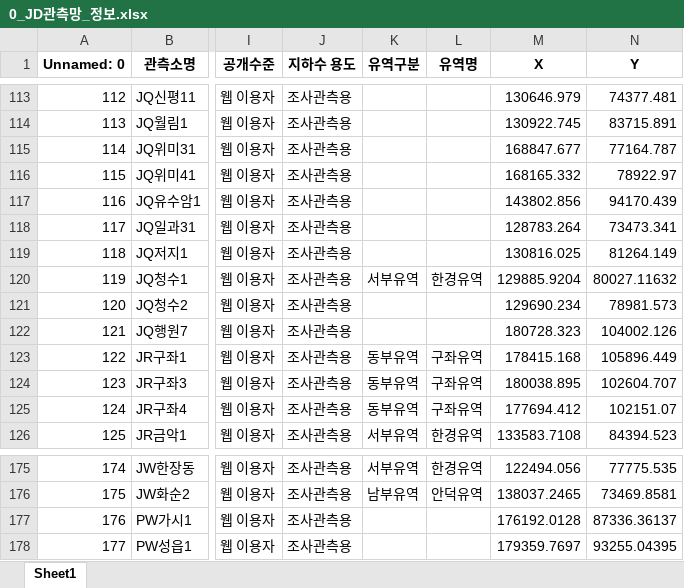
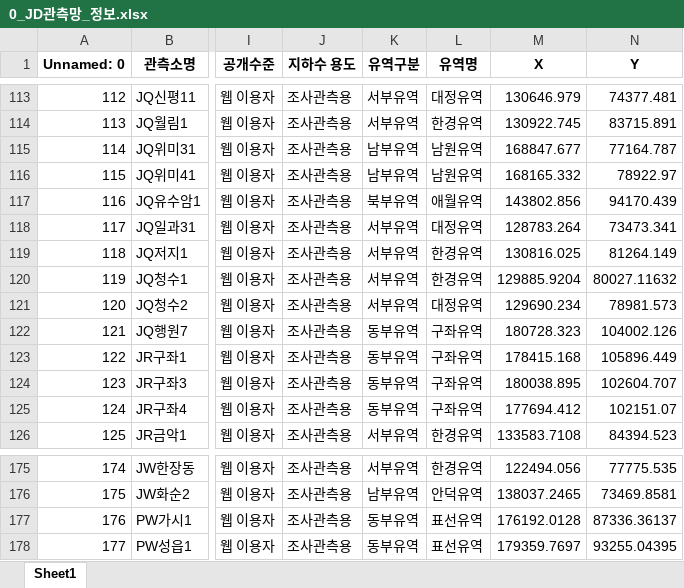
Before and after one commit to jhson9/jeju_gw_dashboard_open, an Excel workbook: data/0_JD관측망_정보.xlsx, sheet Sheet1, drawn as a sheet; only a part is shown, gaps mark what is left out; values as stored, in another font and other column widths than the file's, no borders; the diff covers the shown part only; the diff names each change by its address in the sheet, - before the commit and + after, or states it on an @@ line.

```diff
--- a/data/0_JD관측망_정보.xlsx (sheet Sheet1)
+++ b/data/0_JD관측망_정보.xlsx (sheet Sheet1)
-K113:K114 (유역구분): (empty)
+K113:K114 (유역구분): 서부유역
-L113 (유역명): (empty)
+L113 (유역명): 대정유역
-L114 (유역명): (empty)
+L114 (유역명): 한경유역
-K115:K116 (유역구분): (empty)
+K115:K116 (유역구분): 남부유역
-L115:L116 (유역명): (empty)
+L115:L116 (유역명): 남원유역
-K117 (유역구분): (empty)
+K117 (유역구분): 북부유역
-L117 (유역명): (empty)
+L117 (유역명): 애월유역
-K118:K119 (유역구분): (empty)
+K118:K119 (유역구분): 서부유역
-L118 (유역명): (empty)
+L118 (유역명): 대정유역
-L119 (유역명): (empty)
+L119 (유역명): 한경유역
-K121 (유역구분): (empty)
+K121 (유역구분): 서부유역
-L121 (유역명): (empty)
+L121 (유역명): 대정유역
-K122 (유역구분): (empty)
+K122 (유역구분): 동부유역
-L122 (유역명): (empty)
+L122 (유역명): 구좌유역
-K177:K178 (유역구분): (empty)
+K177:K178 (유역구분): 동부유역
-L177:L178 (유역명): (empty)
+L177:L178 (유역명): 표선유역
```
Also changed, not shown: 40 edited cells elsewhere in this sheet.
